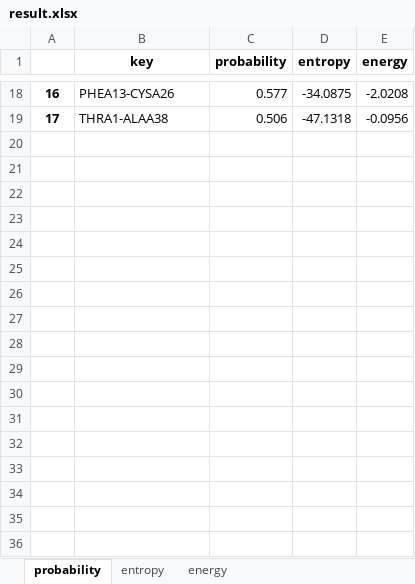
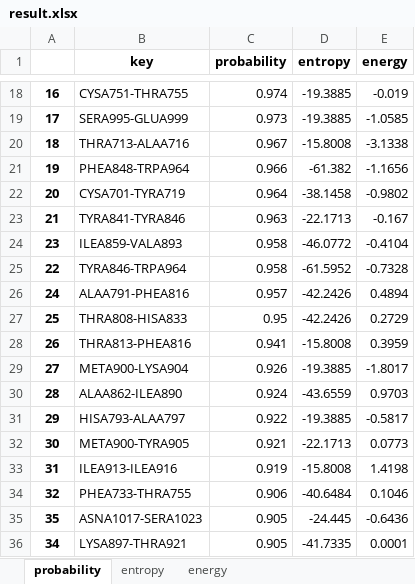
Before and after one commit to romendlf/SSBONDPredict, an Excel workbook: SSBONDwebsite/media/result/result.xlsx, sheet probability, drawn as a sheet; only a part is shown, gaps mark what is left out; values as stored, in another font and other column widths than the file's, no borders; the diff covers the shown part only; the diff names each change by its address in the sheet, - before the commit and + after, or states it on an @@ line.

```diff
--- a/SSBONDwebsite/media/result/result.xlsx (sheet probability)
+++ b/SSBONDwebsite/media/result/result.xlsx (sheet probability)
-B18 (key): PHEA13-CYSA26
+B18 (key): CYSA751-THRA755
-C18 (probability): 0.577
+C18 (probability): 0.974
-D18 (entropy): -34.0875
+D18 (entropy): -19.3885
-E18 (energy): -2.0208
+E18 (energy): -0.019
-B19 (key): THRA1-ALAA38
+B19 (key): SERA995-GLUA999
-C19 (probability): 0.506
+C19 (probability): 0.973
-D19 (entropy): -47.1318
+D19 (entropy): -19.3885
-E19 (energy): -0.0956
+E19 (energy): -1.0585
+row 20: 18 | THRA713-ALAA716 | 0.967 | -15.8008 | -3.1338
+row 21: 19 | PHEA848-TRPA964 | 0.966 | -61.382 | -1.1656
+row 22: 20 | CYSA701-TYRA719 | 0.964 | -38.1458 | -0.9802
+row 23: 21 | TYRA841-TYRA846 | 0.963 | -22.1713 | -0.167
+row 24: 23 | ILEA859-VALA893 | 0.958 | -46.0772 | -0.4104
+row 25: 22 | TYRA846-TRPA964 | 0.958 | -61.5952 | -0.7328
+row 26: 24 | ALAA791-PHEA816 | 0.957 | -42.2426 | 0.4894
+row 27: 25 | THRA808-HISA833 | 0.95 | -42.2426 | 0.2729
+row 28: 26 | THRA813-PHEA816 | 0.941 | -15.8008 | 0.3959
+row 29: 27 | META900-LYSA904 | 0.926 | -19.3885 | -1.8017
+row 30: 28 | ALAA862-ILEA890 | 0.924 | -43.6559 | 0.9703
+row 31: 29 | HISA793-ALAA797 | 0.922 | -19.3885 | -0.5817
+row 32: 30 | META900-TYRA905 | 0.921 | -22.1713 | 0.0773
+row 33: 31 | ILEA913-ILEA916 | 0.919 | -15.8008 | 1.4198
+row 34: 32 | PHEA733-THRA755 | 0.906 | -40.6484 | 0.1046
+row 35: 35 | ASNA1017-SERA1023 | 0.905 | -24.445 | -0.6436
+row 36: 34 | LYSA897-THRA921 | 0.905 | -41.7335 | 0.0001
```
Also changed, not shown: 58 added rows and 63 edited cells elsewhere in this sheet, sheet entropy, sheet energy, 26 other files.
